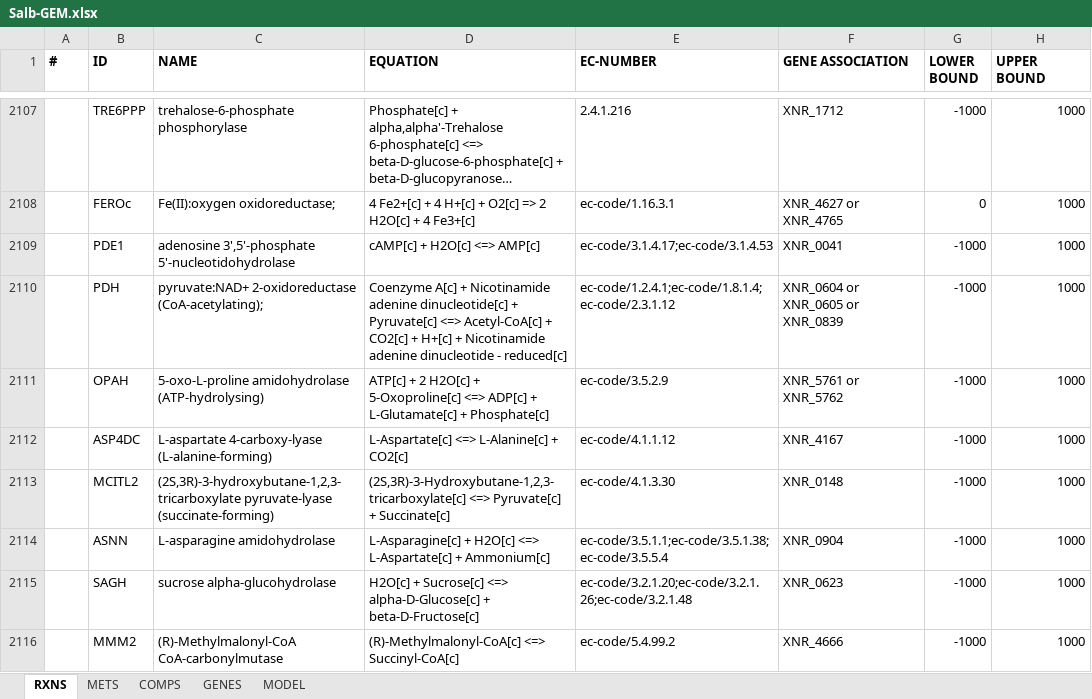
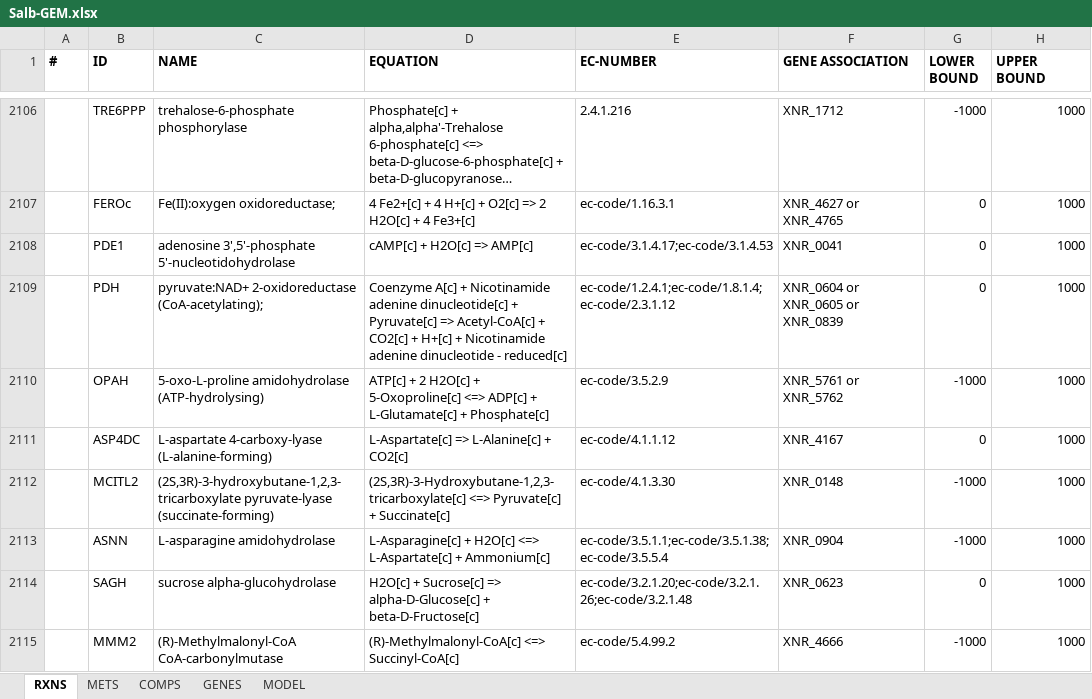
Before and after one commit to SysBioChalmers/Salb-GEM, an Excel workbook: ModelFiles/xlsx/Salb-GEM.xlsx, sheet RXNS, drawn as a sheet; only a part is shown, gaps mark what is left out; long unchanged cells end in …; values as stored, in another font and other column widths than the file's, no borders; addresses are those after the commit; the diff covers the shown part only; the diff names each change by its address in the sheet, - before the commit and + after, or states it on an @@ line.

Commit message:
Update model files for v 1.0.1
Provided up-to-date model files for Git based on updated reconstruction steps and revision for manuscript submission.

```diff
--- a/ModelFiles/xlsx/Salb-GEM.xlsx (sheet RXNS)
+++ b/ModelFiles/xlsx/Salb-GEM.xlsx (sheet RXNS)
-D2108 (EQUATION): cAMP[c] + H2O[c] <=> AMP[c]
+D2108 (EQUATION): cAMP[c] + H2O[c] => AMP[c]
-G2108:G2109 (LOWER BOUND): -1000
+G2108:G2109 (LOWER BOUND): 0
-D2109 (EQUATION): …+ Pyruvate[c] <=> Acetyl-CoA[c] +…
+D2109 (EQUATION): …+ Pyruvate[c] => Acetyl-CoA[c] +…
-D2111 (EQUATION): L-Aspartate[c] <=> L-Alanine[c] + CO2[c]
+D2111 (EQUATION): L-Aspartate[c] => L-Alanine[c] + CO2[c]
-G2111 (LOWER BOUND): -1000
+G2111 (LOWER BOUND): 0
-D2114 (EQUATION): …+ Sucrose[c] <=> alpha-D-Glucose[c] +…
+D2114 (EQUATION): …+ Sucrose[c] => alpha-D-Glucose[c] +…
-G2114 (LOWER BOUND): -1000
+G2114 (LOWER BOUND): 0
```
Also changed, not shown: 1 removed row and 112 edited cells elsewhere in this sheet, sheet GENES, 4 other files.
